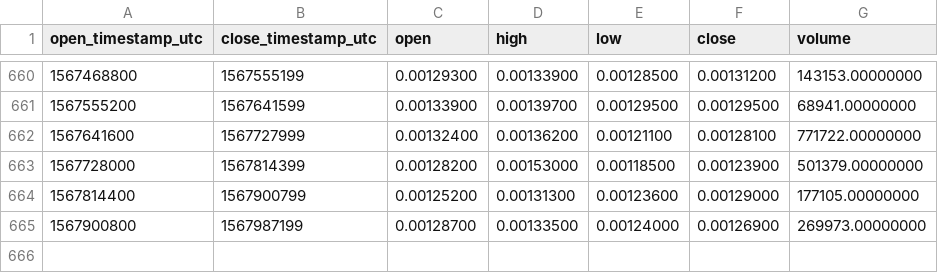
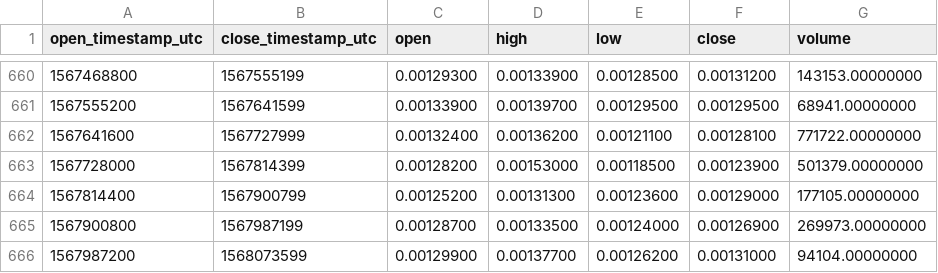
Before and after one commit to cryptobigbro/binance-BCPTBNB, a CSV file: binance-BCPTBNB-1d.csv, drawn as a sheet; only a part is shown, gaps mark what is left out; the diff names each change by its address in the sheet, - before the commit and + after, or states it on an @@ line.

Commit message:
Update OHLCV data.

```diff
--- a/binance-BCPTBNB-1d.csv
+++ b/binance-BCPTBNB-1d.csv
+row 666: 1567987200 | 1568073599 | 0.00129900 | 0.00137700 | 0.00126200 | 0.00131000 | 94104.00000000
```
Also changed, not shown: 1 other file.
